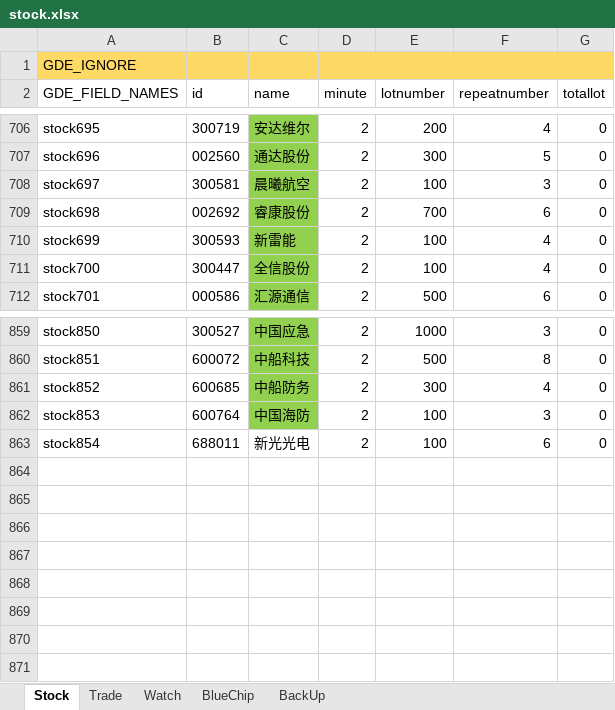
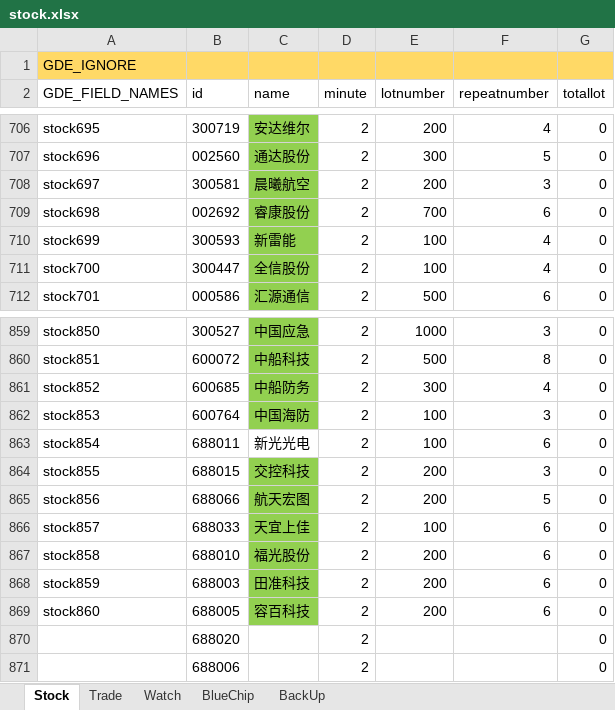
Before and after one commit to zsdarkblue/TradeStation_ContinuousTrade, an Excel workbook: stock.xlsx, sheet Stock, drawn as a sheet; only a part is shown, gaps mark what is left out; values as stored, in another font and other column widths than the file's, no borders; the diff names each change by its address in the sheet, - before the commit and + after, or states it on an @@ line.

Commit message:
Update stock.xlsx

```diff
--- a/stock.xlsx (sheet Stock)
+++ b/stock.xlsx (sheet Stock)
-E708 (lotnumber): 100
+E708 (lotnumber): 200
+row 864: stock855 | 688015 | 交控科技 | 2 | 200 | 3 | 0
+row 865: stock856 | 688066 | 航天宏图 | 2 | 200 | 5 | 0
+row 866: stock857 | 688033 | 天宜上佳 | 2 | 100 | 6 | 0
+row 867: stock858 | 688010 | 福光股份 | 2 | 200 | 6 | 0
+row 868: stock859 | 688003 | 田准科技 | 2 | 200 | 6 | 0
+row 869: stock860 | 688005 | 容百科技 | 2 | 200 | 6 | 0
+row 870:  | 688020 |  | 2 |  |  | 0
+row 871:  | 688006 |  | 2 |  |  | 0
```
